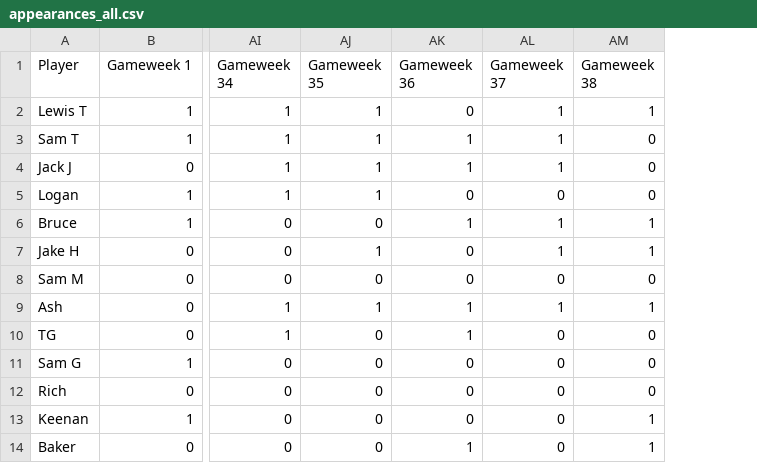
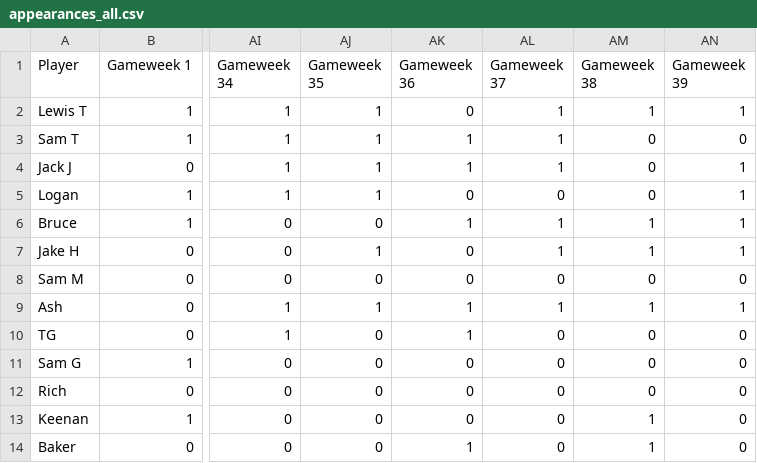
Before and after one commit to lewtip97/fives_app, a CSV file: data/appearances_all.csv, drawn as a sheet; only a part is shown, gaps mark what is left out; the diff names each change by its address in the sheet, - before the commit and + after, or states it on an @@ line.

```diff
--- a/data/appearances_all.csv
+++ b/data/appearances_all.csv
+column AN (Gameweek 39), rows 2-14: 1 | 0 | 1 | 1 | 1 | 1 | 0 | 1 | 0 | 0 | 0 | 0 | 0
```
Also changed, not shown: data/goals_all.csv, data/results_all.csv, 14 other files.
